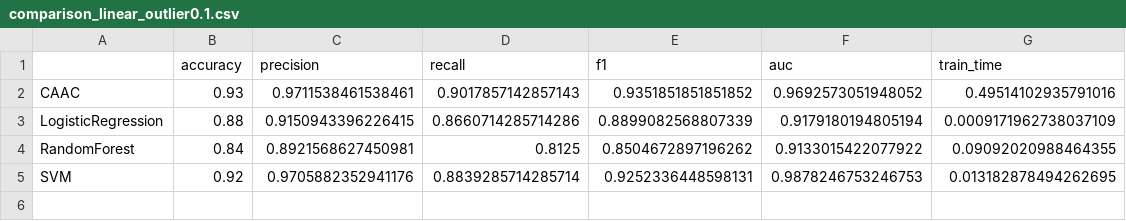
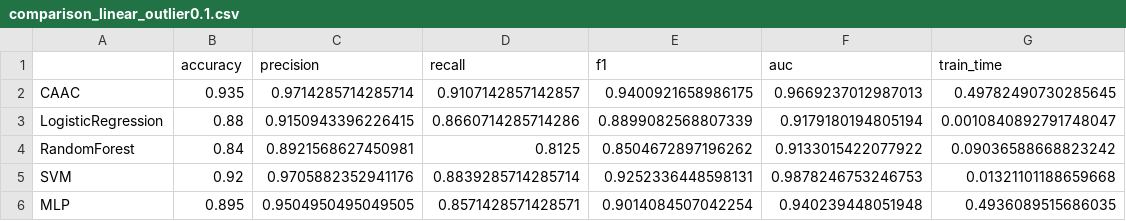
Before and after one commit to 1587causalai/caac, a CSV file: results/comparison_linear_outlier0.1.csv, drawn as a sheet.

```diff
--- a/results/comparison_linear_outlier0.1.csv
+++ b/results/comparison_linear_outlier0.1.csv
@@ -1,5 +1,6 @@
 ,accuracy,precision,recall,f1,auc,train_time
-CAAC,0.93,0.9711538461538461,0.9017857142857143,0.9351851851851852,0.9692573051948052,0.49514102935791016
-LogisticRegression,0.88,0.9150943396226415,0.8660714285714286,0.8899082568807339,0.9179180194805194,0.0009171962738037109
-RandomForest,0.84,0.8921568627450981,0.8125,0.8504672897196262,0.9133015422077922,0.09092020988464355
-SVM,0.92,0.9705882352941176,0.8839285714285714,0.9252336448598131,0.9878246753246753,0.013182878494262695
+CAAC,0.935,0.9714285714285714,0.9107142857142857,0.9400921658986175,0.9669237012987013,0.49782490730285645
+LogisticRegression,0.88,0.9150943396226415,0.8660714285714286,0.8899082568807339,0.9179180194805194,0.0010840892791748047
+RandomForest,0.84,0.8921568627450981,0.8125,0.8504672897196262,0.9133015422077922,0.09036588668823242
+SVM,0.92,0.9705882352941176,0.8839285714285714,0.9252336448598131,0.9878246753246753,0.01321101188659668
+MLP,0.895,0.9504950495049505,0.8571428571428571,0.9014084507042254,0.940239448051948,0.4936089515686035
```
Also changed, not shown: results/comparison_linear_outlier0.0.csv, results/comparison_nonlinear_outlier0.0.csv, 21 other files.
